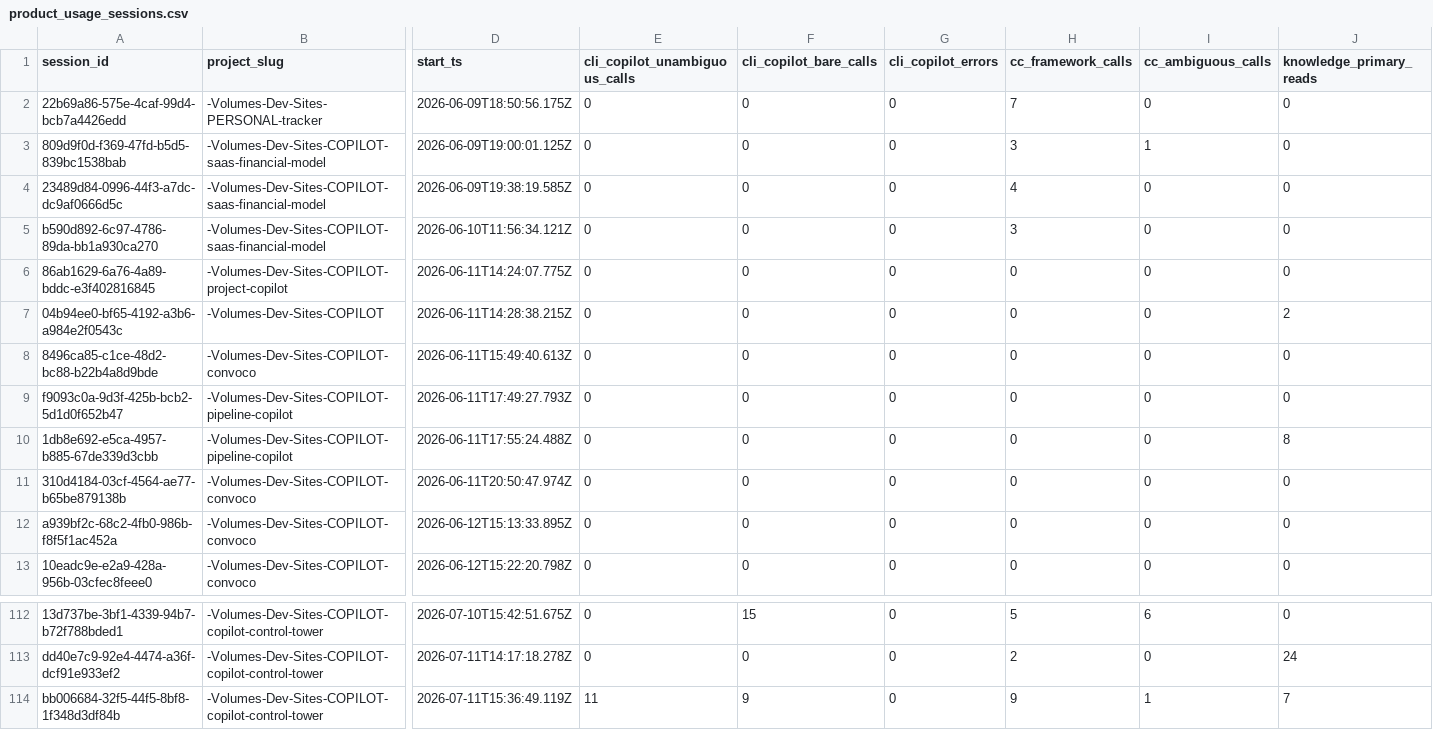
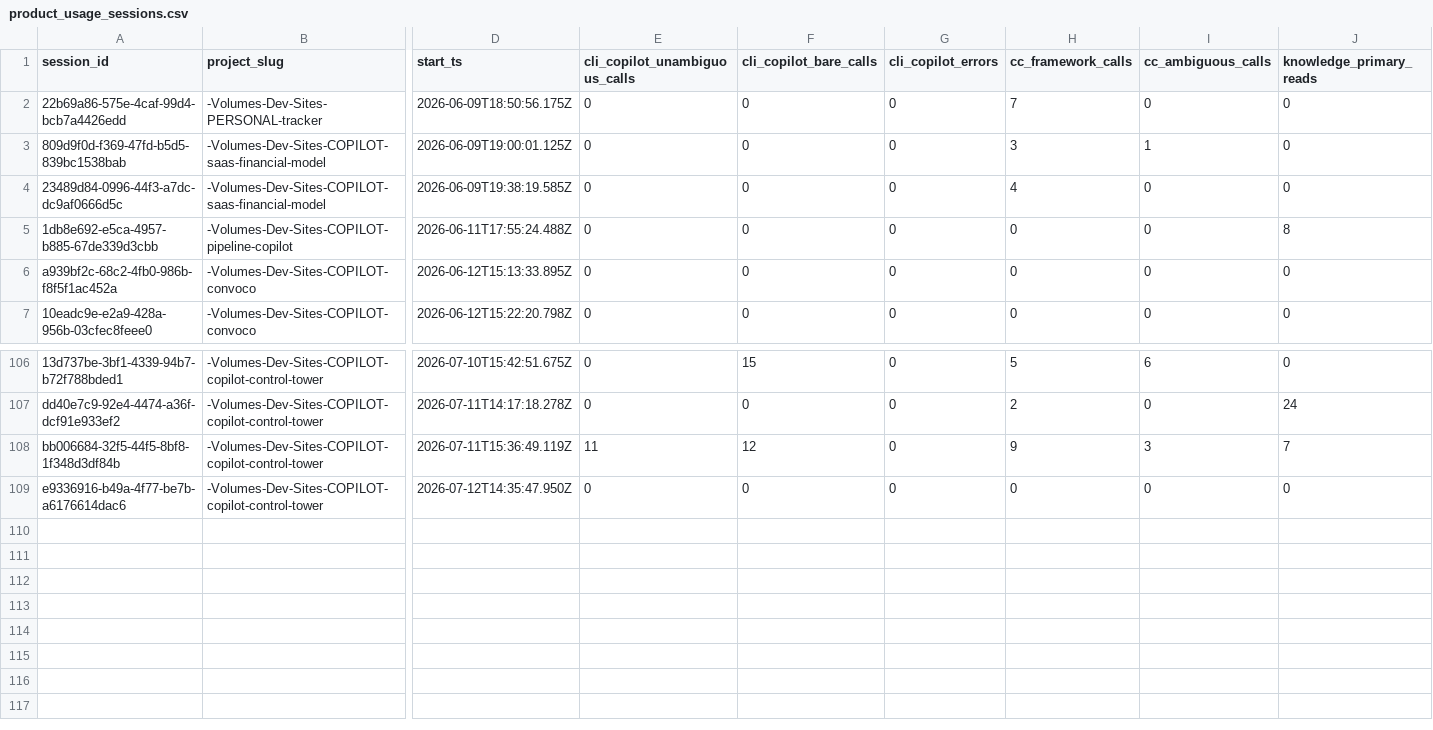
Before and after one commit to Everyone-Needs-A-Copilot/copilot-control-tower, a CSV file: tools/cse-audit/output/product_usage_sessions.csv, drawn as a sheet; only a part is shown, gaps mark what is left out; removed rows and columns are numbered as before the commit, all else as after; rows hold the shown columns only; the diff names each change by its address in the sheet, - before the commit and + after, or states it on an @@ line.

```diff
--- a/tools/cse-audit/output/product_usage_sessions.csv
+++ b/tools/cse-audit/output/product_usage_sessions.csv
-row 5: b590d892-6c97-4786-89da-bb1a930ca270 | -Volumes-Dev-Sites-COPILOT-saas-financial-model | 2026-06-10T11:56:34.121Z | 0 | 0 | 0 | 3 | 0 | 0
-row 6: 86ab1629-6a76-4a89-bddc-e3f402816845 | -Volumes-Dev-Sites-COPILOT-project-copilot | 2026-06-11T14:24:07.775Z | 0 | 0 | 0 | 0 | 0 | 0
-row 7: 04b94ee0-bf65-4192-a3b6-a984e2f0543c | -Volumes-Dev-Sites-COPILOT | 2026-06-11T14:28:38.215Z | 0 | 0 | 0 | 0 | 0 | 2
-row 8: 8496ca85-c1ce-48d2-bc88-b22b4a8d9bde | -Volumes-Dev-Sites-COPILOT-convoco | 2026-06-11T15:49:40.613Z | 0 | 0 | 0 | 0 | 0 | 0
-row 9: f9093c0a-9d3f-425b-bcb2-5d1d0f652b47 | -Volumes-Dev-Sites-COPILOT-pipeline-copilot | 2026-06-11T17:49:27.793Z | 0 | 0 | 0 | 0 | 0 | 0
-row 11: 310d4184-03cf-4564-ae77-b65be879138b | -Volumes-Dev-Sites-COPILOT-convoco | 2026-06-11T20:50:47.974Z | 0 | 0 | 0 | 0 | 0 | 0
-F108 (cli_copilot_bare_calls): 9
+F108 (cli_copilot_bare_calls): 12
-I108 (cc_ambiguous_calls): 1
+I108 (cc_ambiguous_calls): 3
+row 109: e9336916-b49a-4f77-be7b-a6176614dac6 | -Volumes-Dev-Sites-COPILOT-copilot-control-tower | 2026-07-12T14:35:47.950Z | 0 | 0 | 0 | 0 | 0 | 0
```
Also changed, not shown: tools/cse-audit/output/product_usage_cli_copilot_verbs.csv, tools/cse-audit/output/product_usage_knowledge_files.csv, 24 other files.
